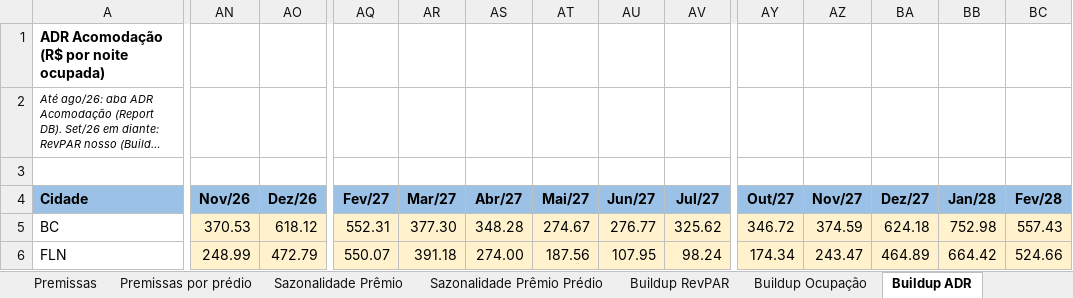
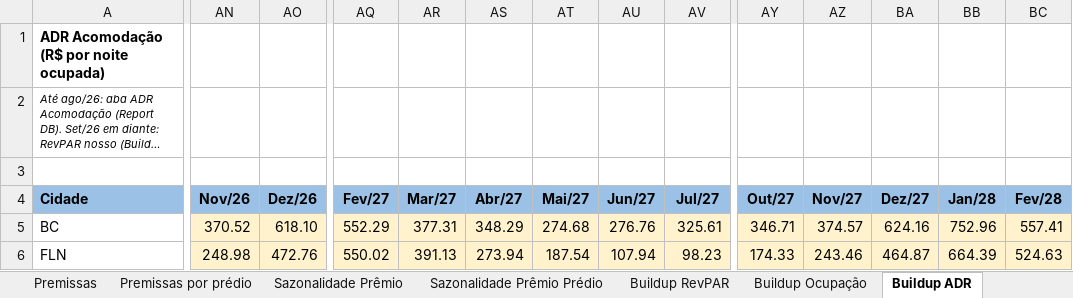
Before and after one commit to luizmazetto/Pricing-viva, an Excel workbook: analises/2026-11_buildup_demanda/Inputs_Demanda_buildup.xlsx, sheet Buildup ADR, drawn as a sheet; only a part is shown, gaps mark what is left out; long unchanged cells end in …; values as stored, in another font and other column widths than the file's, no borders; the diff covers the shown part only; the diff names each change by its address in the sheet, - before the commit and + after, or states it on an @@ line.

```diff
--- a/analises/2026-11_buildup_demanda/Inputs_Demanda_buildup.xlsx (sheet Buildup ADR)
+++ b/analises/2026-11_buildup_demanda/Inputs_Demanda_buildup.xlsx (sheet Buildup ADR)
-AN5 (Nov/26): 370.53
+AN5 (Nov/26): 370.52
-AO5 (Dez/26): 618.12
+AO5 (Dez/26): 618.10
-AQ5 (Fev/27): 552.31
+AQ5 (Fev/27): 552.29
-AR5 (Mar/27): 377.30
+AR5 (Mar/27): 377.31
-AS5 (Abr/27): 348.28
+AS5 (Abr/27): 348.29
-AT5 (Mai/27): 274.67
+AT5 (Mai/27): 274.68
-AU5 (Jun/27): 276.77
+AU5 (Jun/27): 276.76
-AV5 (Jul/27): 325.62
+AV5 (Jul/27): 325.61
-AY5 (Out/27): 346.72
+AY5 (Out/27): 346.71
-AZ5 (Nov/27): 374.59
+AZ5 (Nov/27): 374.57
-BA5 (Dez/27): 624.18
+BA5 (Dez/27): 624.16
-BB5 (Jan/28): 752.98
+BB5 (Jan/28): 752.96
-BC5 (Fev/28): 557.43
+BC5 (Fev/28): 557.41
-AN6 (Nov/26): 248.99
+AN6 (Nov/26): 248.98
-AO6 (Dez/26): 472.79
+AO6 (Dez/26): 472.76
-AQ6 (Fev/27): 550.07
+AQ6 (Fev/27): 550.02
-AR6 (Mar/27): 391.18
+AR6 (Mar/27): 391.13
-AS6 (Abr/27): 274.00
+AS6 (Abr/27): 273.94
-AT6 (Mai/27): 187.56
+AT6 (Mai/27): 187.54
-AU6 (Jun/27): 107.95
+AU6 (Jun/27): 107.94
-AV6 (Jul/27): 98.24
+AV6 (Jul/27): 98.23
-AY6 (Out/27): 174.34
+AY6 (Out/27): 174.33
-AZ6 (Nov/27): 243.47
+AZ6 (Nov/27): 243.46
-BA6 (Dez/27): 464.89
+BA6 (Dez/27): 464.87
-BB6 (Jan/28): 664.42
+BB6 (Jan/28): 664.39
-BC6 (Fev/28): 524.66
+BC6 (Fev/28): 524.63
```
Also changed, not shown: 1 added row, 1 removed row and 510 edited cells elsewhere in this sheet, sheet % outros, sheet % Airbnb, sheet % Booking, sheet ADR Acomodação, sheet Buildup RevPAR, sheet Prêmio de Mercado, 2 more sheets, formulas that keep their value, 4 other files.
